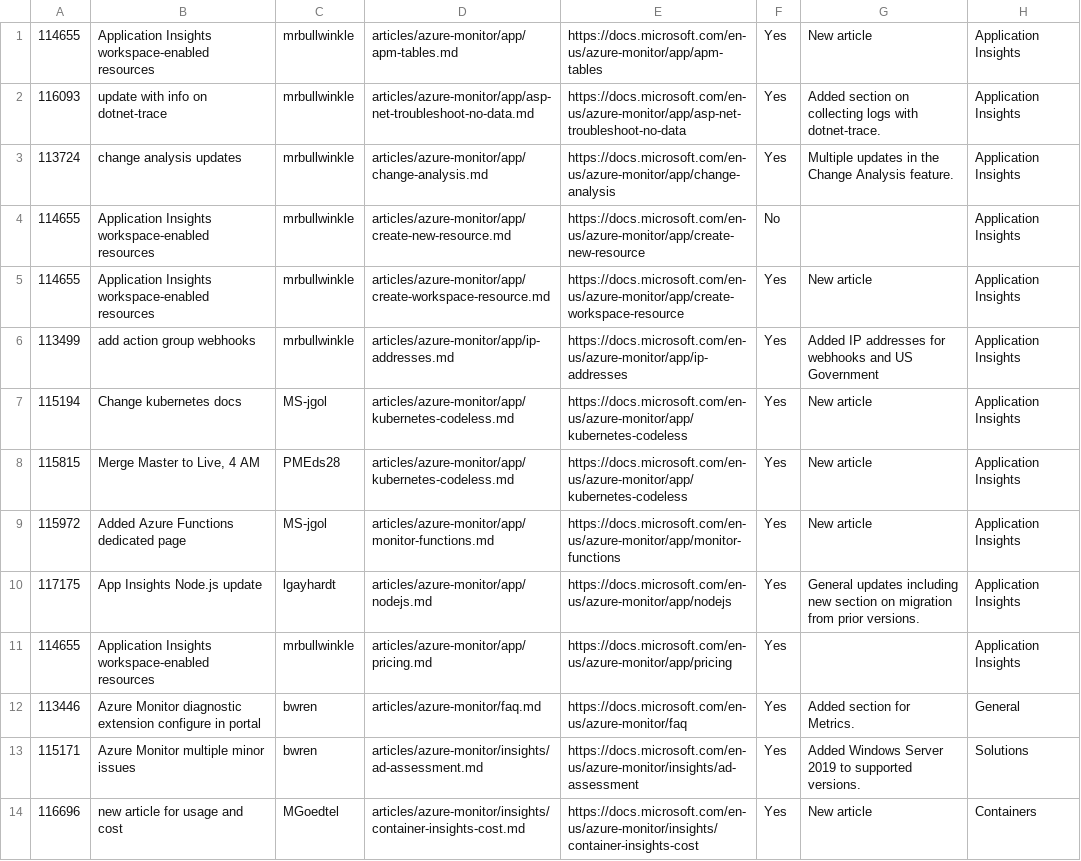
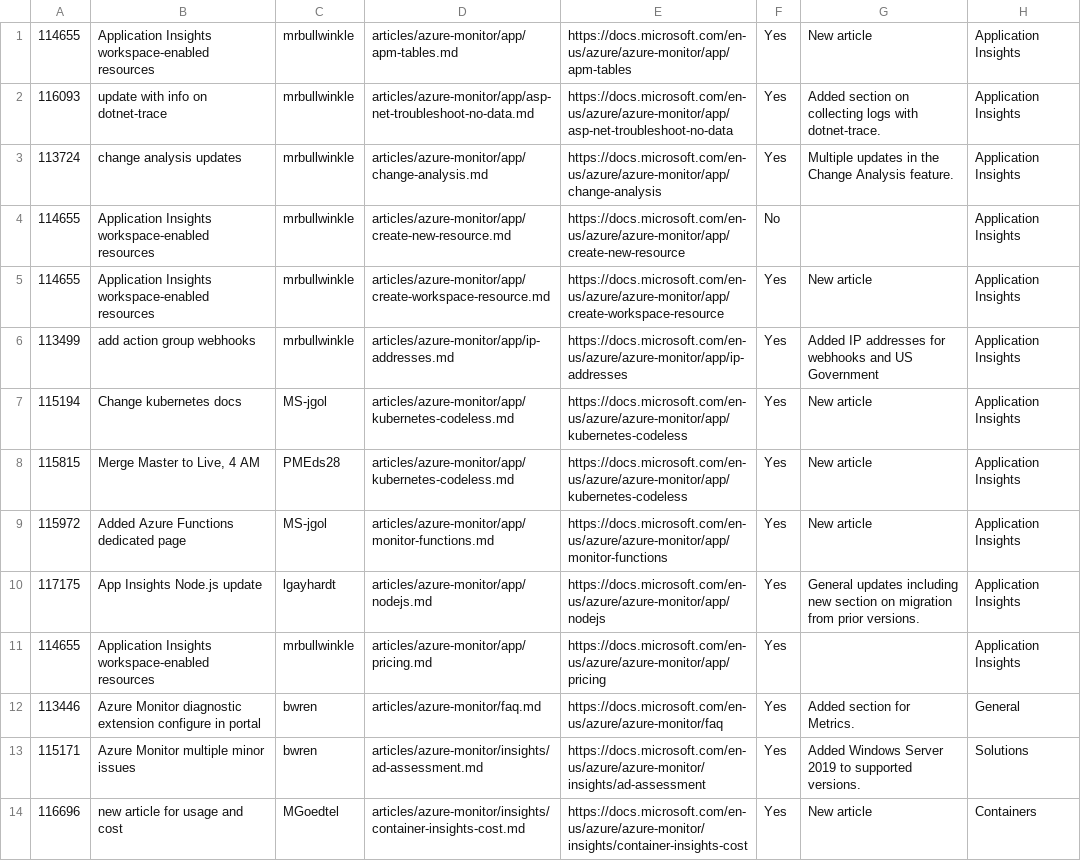
Before and after one commit to bwren/oms, a CSV file: docs/updated-articles.csv, drawn as a sheet; only a part is shown; the diff covers the shown part only; the diff names each change by its address in the sheet, - before the commit and + after, or states it on an @@ line.

Commit message:
update

```diff
--- a/docs/updated-articles.csv
+++ b/docs/updated-articles.csv
-E1: https://docs.microsoft.com/en-us/azure-monitor/app/apm-tables
+E1: https://docs.microsoft.com/en-us/azure/azure-monitor/app/apm-tables
-E2: https://docs.microsoft.com/en-us/azure-monitor/app/asp-net-troubleshoot-no-data
+E2: https://docs.microsoft.com/en-us/azure/azure-monitor/app/asp-net-troubleshoot-no-data
-E3: https://docs.microsoft.com/en-us/azure-monitor/app/change-analysis
+E3: https://docs.microsoft.com/en-us/azure/azure-monitor/app/change-analysis
-E4: https://docs.microsoft.com/en-us/azure-monitor/app/create-new-resource
+E4: https://docs.microsoft.com/en-us/azure/azure-monitor/app/create-new-resource
-E5: https://docs.microsoft.com/en-us/azure-monitor/app/create-workspace-resource
+E5: https://docs.microsoft.com/en-us/azure/azure-monitor/app/create-workspace-resource
-E6: https://docs.microsoft.com/en-us/azure-monitor/app/ip-addresses
+E6: https://docs.microsoft.com/en-us/azure/azure-monitor/app/ip-addresses
-E7:E8: https://docs.microsoft.com/en-us/azure-monitor/app/kubernetes-codeless
+E7:E8: https://docs.microsoft.com/en-us/azure/azure-monitor/app/kubernetes-codeless
-E9: https://docs.microsoft.com/en-us/azure-monitor/app/monitor-functions
+E9: https://docs.microsoft.com/en-us/azure/azure-monitor/app/monitor-functions
-E10: https://docs.microsoft.com/en-us/azure-monitor/app/nodejs
+E10: https://docs.microsoft.com/en-us/azure/azure-monitor/app/nodejs
-E11: https://docs.microsoft.com/en-us/azure-monitor/app/pricing
+E11: https://docs.microsoft.com/en-us/azure/azure-monitor/app/pricing
-E12: https://docs.microsoft.com/en-us/azure-monitor/faq
+E12: https://docs.microsoft.com/en-us/azure/azure-monitor/faq
-E13: https://docs.microsoft.com/en-us/azure-monitor/insights/ad-assessment
+E13: https://docs.microsoft.com/en-us/azure/azure-monitor/insights/ad-assessment
-E14: https://docs.microsoft.com/en-us/azure-monitor/insights/container-insights-cost
+E14: https://docs.microsoft.com/en-us/azure/azure-monitor/insights/container-insights-cost
```
Also changed, not shown: 46 edited cells elsewhere in this file.
